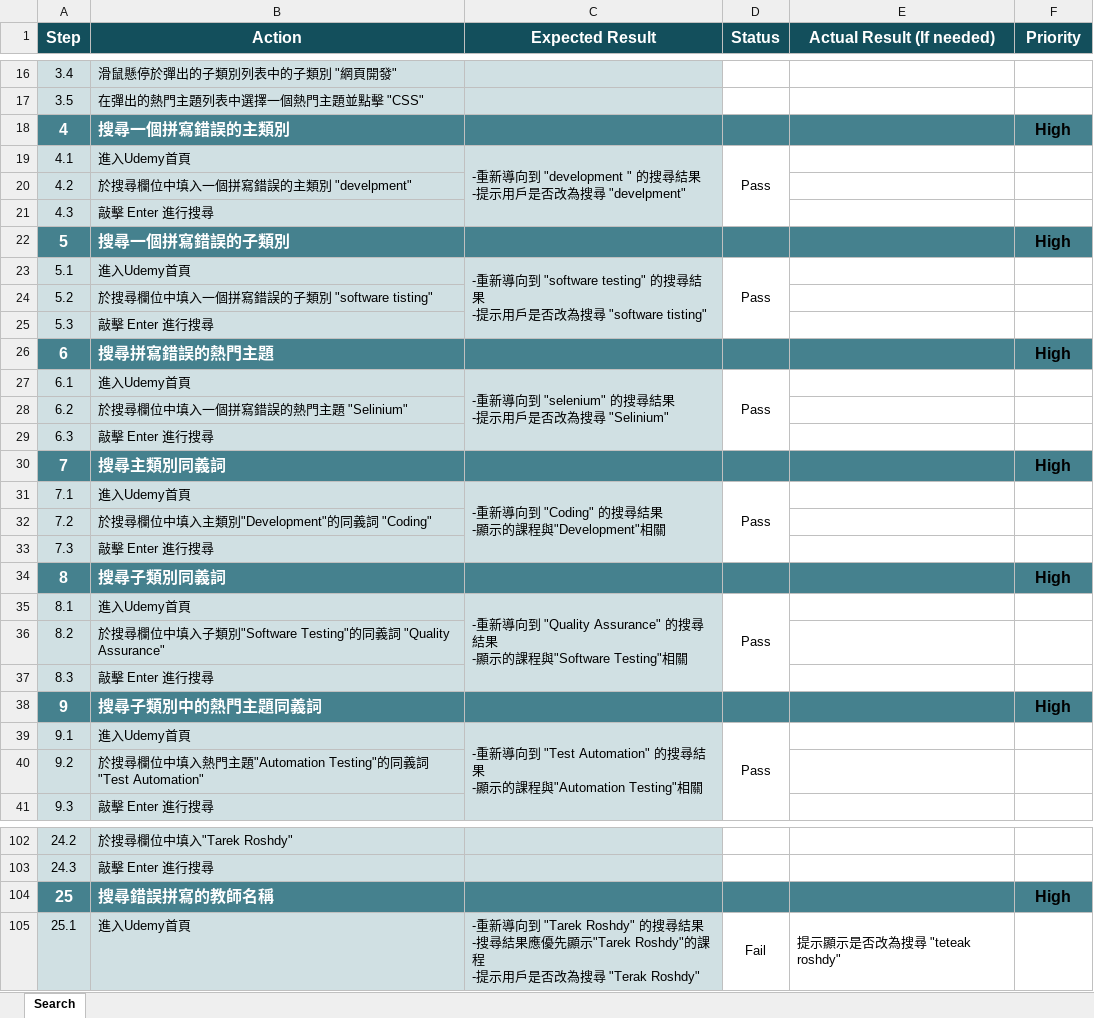
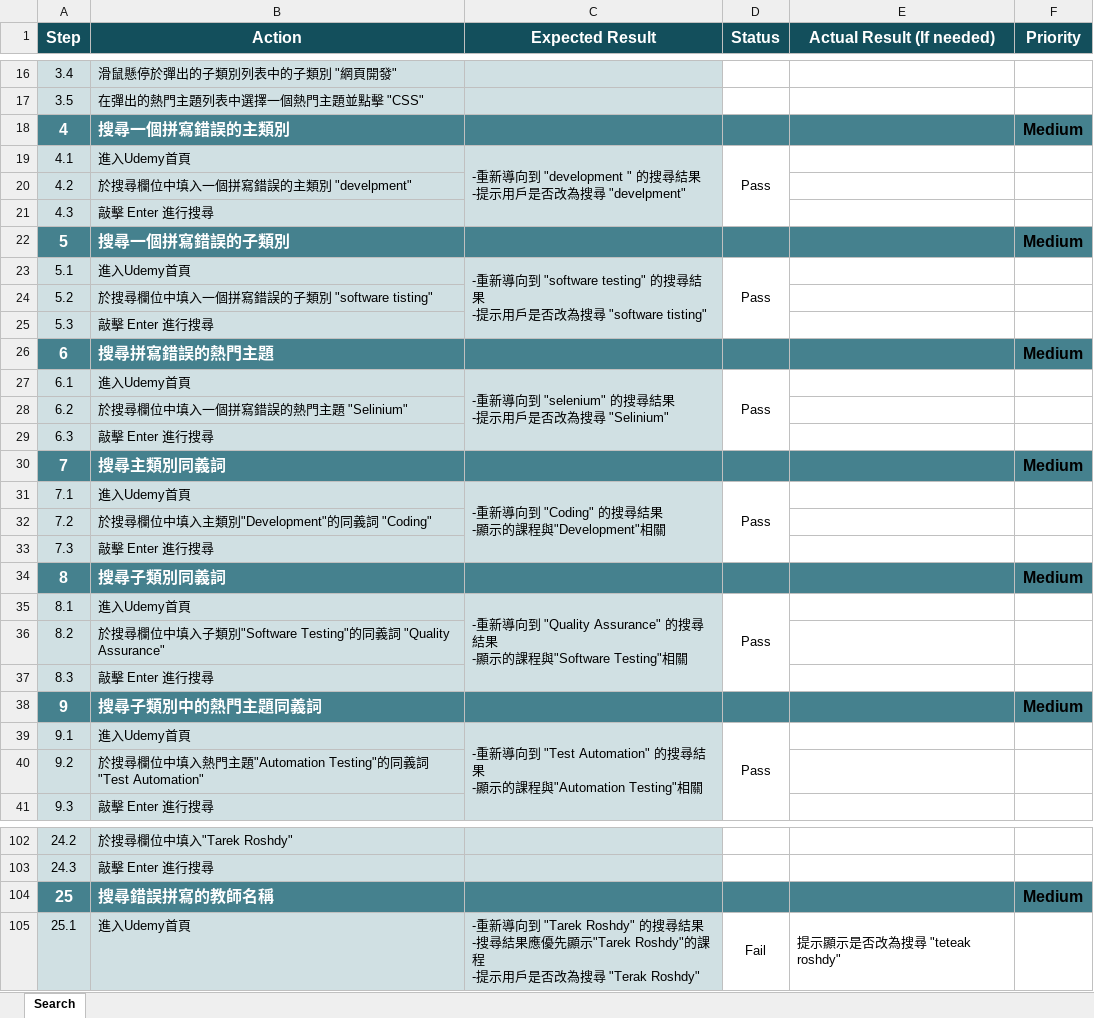
Before and after one commit to Wiston13/SoftwareTesting-practice, an Excel workbook: 02-Test-Cases/Udemy_Search_TestCases.xlsx, sheet Search, drawn as a sheet; only a part is shown, gaps mark what is left out; values as stored, in another font and other column widths than the file's, no borders; conditional formats not drawn; the diff covers the shown part only; the diff names each change by its address in the sheet, - before the commit and + after, or states it on an @@ line.

Commit message:
Add files via upload

```diff
--- a/02-Test-Cases/Udemy_Search_TestCases.xlsx (sheet Search)
+++ b/02-Test-Cases/Udemy_Search_TestCases.xlsx (sheet Search)
-F18 (Priority): High
+F18 (Priority): Medium
-F22 (Priority): High
+F22 (Priority): Medium
-F26 (Priority): High
+F26 (Priority): Medium
-F30 (Priority): High
+F30 (Priority): Medium
-F34 (Priority): High
+F34 (Priority): Medium
-F38 (Priority): High
+F38 (Priority): Medium
-F104 (Priority): High
+F104 (Priority): Medium
```
Also changed, not shown: 8 edited cells elsewhere in this sheet.
